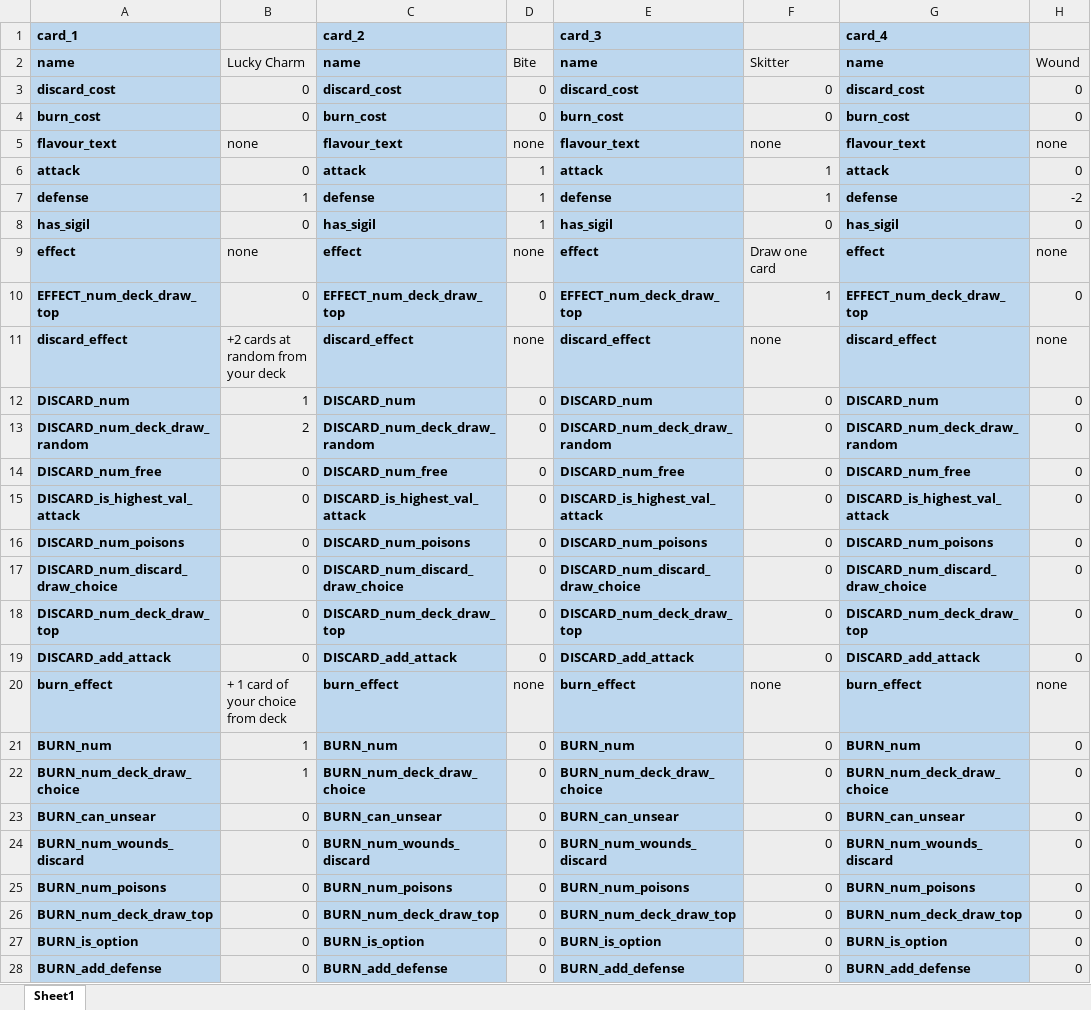
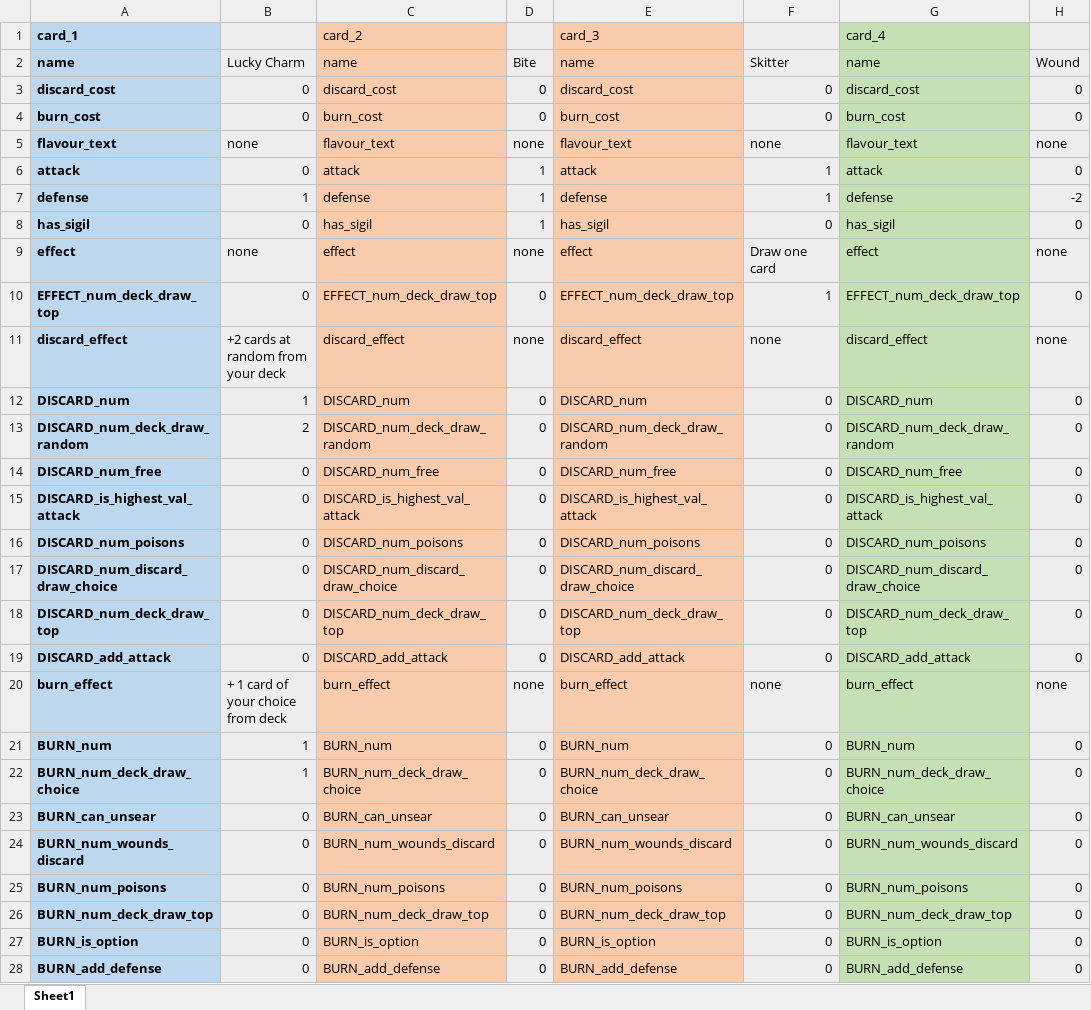
Before and after one commit to Aimzj/DungeonDeckBuilder, an Excel workbook: Documents/Cards.xlsm, sheet Sheet1, drawn as a sheet; only a part is shown; values as stored, in another font and other column widths than the file's, no borders; the diff covers the shown part only; the diff names each change by its address in the sheet, - before the commit and + after, or states it on an @@ line.

Commit message:
Card Functions and Template

```diff
--- a/Documents/Cards.xlsm (sheet Sheet1)
+++ b/Documents/Cards.xlsm (sheet Sheet1)
@@ C1:C28 fill: #BDD7EE → #F8CBAD, bold: on → off @@
@@ E1:E28 fill: #BDD7EE → #F8CBAD, bold: on → off @@
@@ G1:G28 bold: on → off, fill: #BDD7EE → #C5E0B4 @@
```
Also changed, not shown: 4 added rows and cell formats elsewhere in this sheet, 12 other files.
